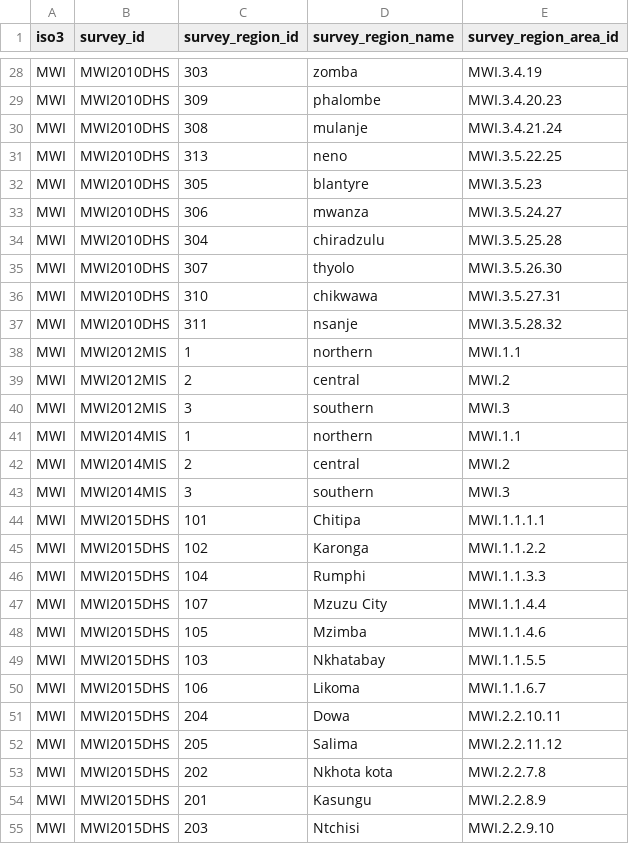
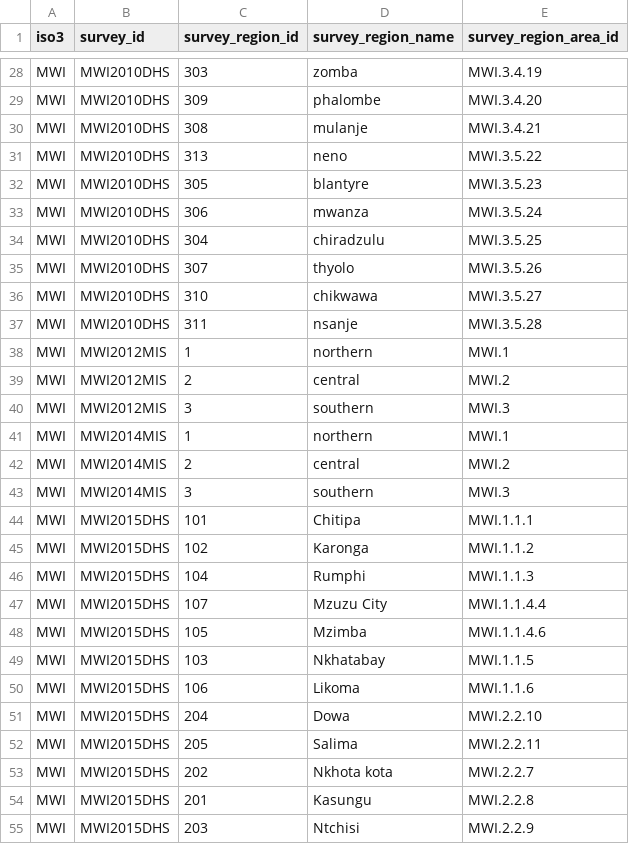
Before and after one commit to mrc-ide/naomi, a CSV file: inst/extdata/survey/survey_regions.csv, drawn as a sheet; only a part is shown, gaps mark what is left out; the diff covers the shown part only; the diff names each change by its address in the sheet, - before the commit and + after, or states it on an @@ line.

Commit message:
update example survey datasets to match area hierarchy

```diff
--- a/inst/extdata/survey/survey_regions.csv
+++ b/inst/extdata/survey/survey_regions.csv
-E29 (survey_region_area_id): MWI.3.4.20.23
+E29 (survey_region_area_id): MWI.3.4.20
-E30 (survey_region_area_id): MWI.3.4.21.24
+E30 (survey_region_area_id): MWI.3.4.21
-E31 (survey_region_area_id): MWI.3.5.22.25
+E31 (survey_region_area_id): MWI.3.5.22
-E33 (survey_region_area_id): MWI.3.5.24.27
+E33 (survey_region_area_id): MWI.3.5.24
-E34 (survey_region_area_id): MWI.3.5.25.28
+E34 (survey_region_area_id): MWI.3.5.25
-E35 (survey_region_area_id): MWI.3.5.26.30
+E35 (survey_region_area_id): MWI.3.5.26
-E36 (survey_region_area_id): MWI.3.5.27.31
+E36 (survey_region_area_id): MWI.3.5.27
-E37 (survey_region_area_id): MWI.3.5.28.32
+E37 (survey_region_area_id): MWI.3.5.28
-E38 (survey_region_area_id): MWI.1.1
+E38 (survey_region_area_id): MWI.1
-E41 (survey_region_area_id): MWI.1.1
+E41 (survey_region_area_id): MWI.1
-E44 (survey_region_area_id): MWI.1.1.1.1
+E44 (survey_region_area_id): MWI.1.1.1
-E45 (survey_region_area_id): MWI.1.1.2.2
+E45 (survey_region_area_id): MWI.1.1.2
-E46 (survey_region_area_id): MWI.1.1.3.3
+E46 (survey_region_area_id): MWI.1.1.3
-E49 (survey_region_area_id): MWI.1.1.5.5
+E49 (survey_region_area_id): MWI.1.1.5
-E50 (survey_region_area_id): MWI.1.1.6.7
+E50 (survey_region_area_id): MWI.1.1.6
-E51 (survey_region_area_id): MWI.2.2.10.11
+E51 (survey_region_area_id): MWI.2.2.10
-E52 (survey_region_area_id): MWI.2.2.11.12
+E52 (survey_region_area_id): MWI.2.2.11
-E53 (survey_region_area_id): MWI.2.2.7.8
+E53 (survey_region_area_id): MWI.2.2.7
-E54 (survey_region_area_id): MWI.2.2.8.9
+E54 (survey_region_area_id): MWI.2.2.8
-E55 (survey_region_area_id): MWI.2.2.9.10
+E55 (survey_region_area_id): MWI.2.2.9
```
Also changed, not shown: 34 edited cells elsewhere in this file, 8 other files.
